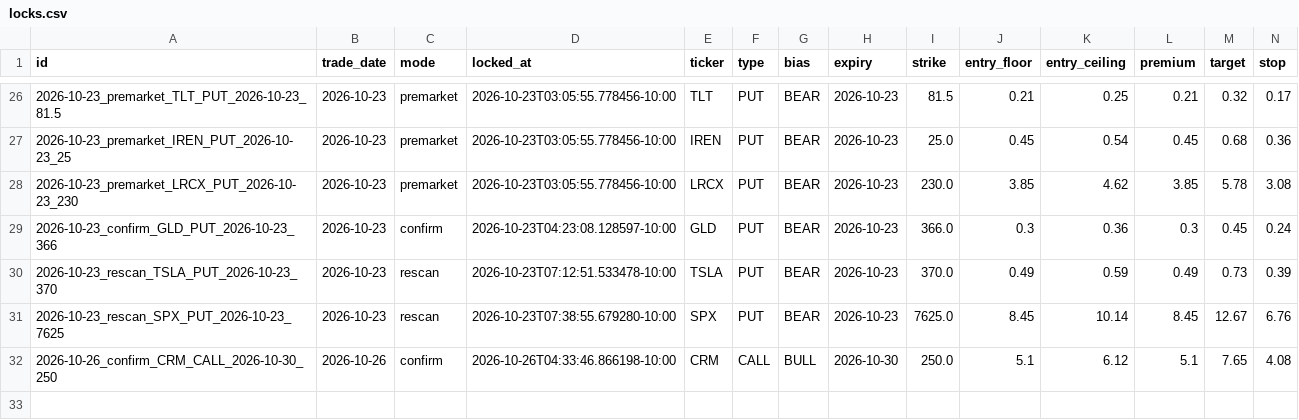
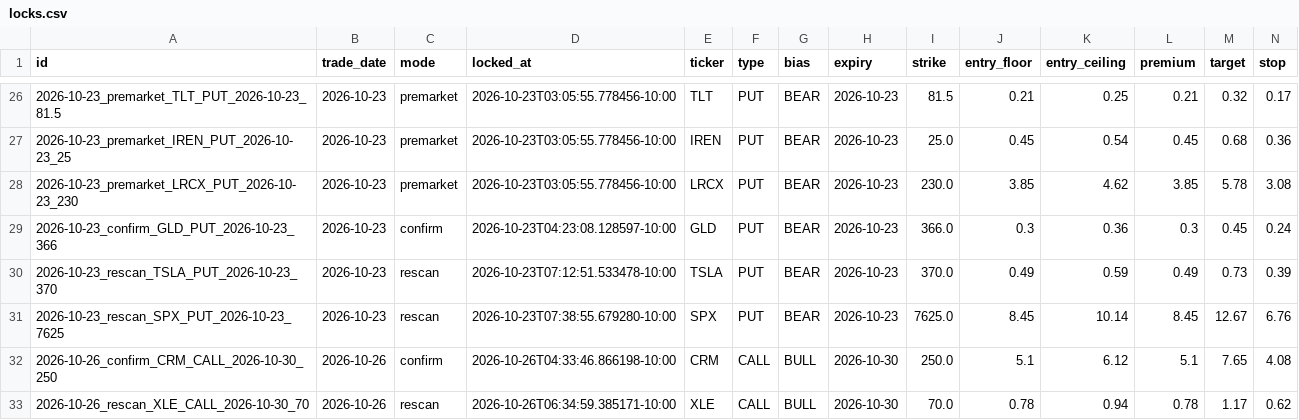
Before and after one commit to Seed808/theesness-market, a CSV file: ledger/locks.csv, drawn as a sheet; only a part is shown, gaps mark what is left out; rows hold the shown columns only; the diff names each change by its address in the sheet, - before the commit and + after, or states it on an @@ line.

Commit message:
ledger: 2026-10-26T16:37Z

```diff
--- a/ledger/locks.csv
+++ b/ledger/locks.csv
+row 33: 2026-10-26_rescan_XLE_CALL_2026-10-30_70 | 2026-10-26 | rescan | 2026-10-26T06:34:59.385171-10:00 | XLE | CALL | BULL | 2026-10-30 | 70.0 | 0.78 | 0.94 | 0.78 | 1.17 | 0.62
```
Also changed, not shown: 5 other files.
